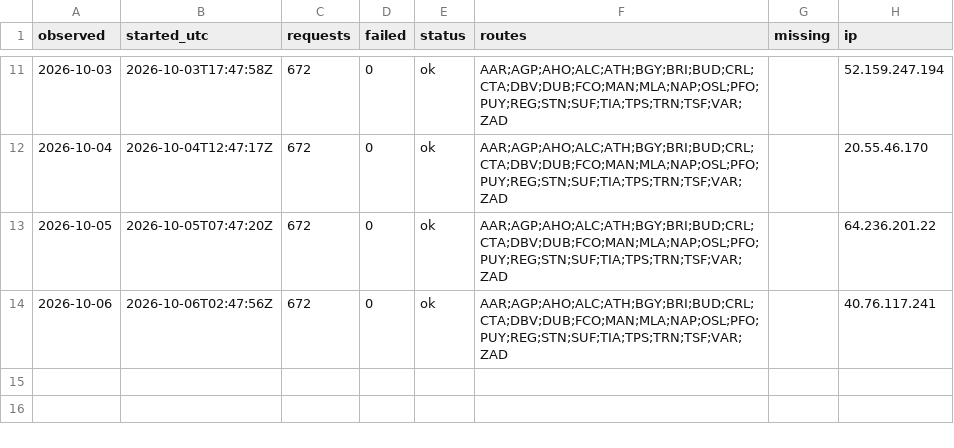
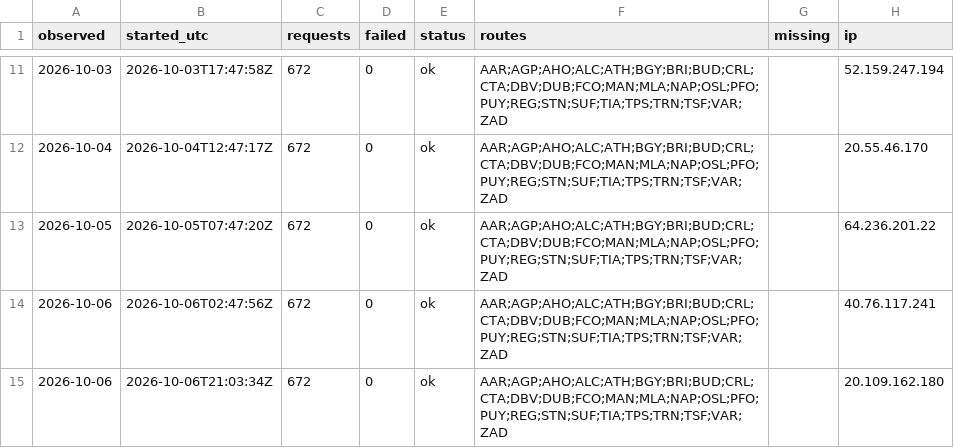
Before and after one commit to areqq/lcj-fares, a CSV file: data/KTW/runs.csv, drawn as a sheet; only a part is shown, gaps mark what is left out.

```diff
--- a/data/KTW/runs.csv
+++ b/data/KTW/runs.csv
@@ -14 +14,2 @@ observed,started_utc,requests,failed,status,routes,missing,ip
 2026-10-06,2026-10-06T02:47:56Z,672,0,ok,AAR;AGP;AHO;ALC;ATH;BGY;BRI;BUD;CRL;CTA;DBV;DUB;FCO;MAN;MLA;NAP;OSL;PFO;PUY;REG;STN;SUF;TIA;TPS;TRN;TSF;VAR;ZAD,,40.76.117.241
+2026-10-06,2026-10-06T21:03:34Z,672,0,ok,AAR;AGP;AHO;ALC;ATH;BGY;BRI;BUD;CRL;CTA;DBV;DUB;FCO;MAN;MLA;NAP;OSL;PFO;PUY;REG;STN;SUF;TIA;TPS;TRN;TSF;VAR;ZAD,,20.109.162.180
```
Also changed, not shown: 1 other file.
